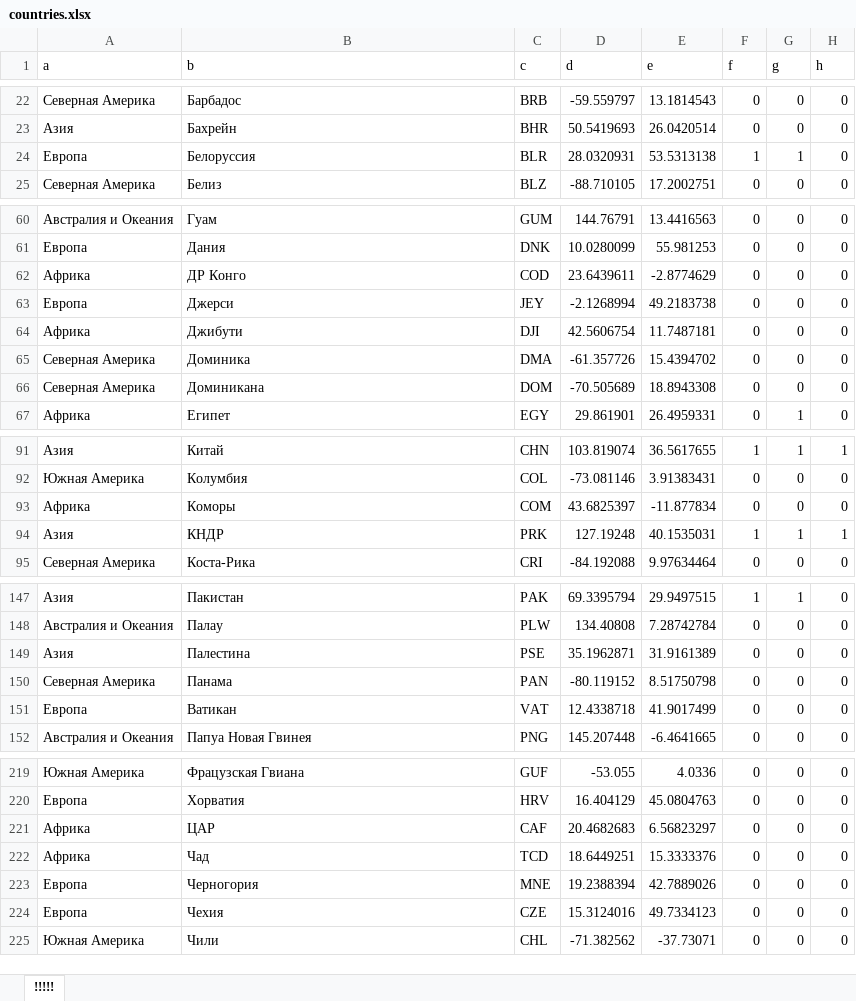
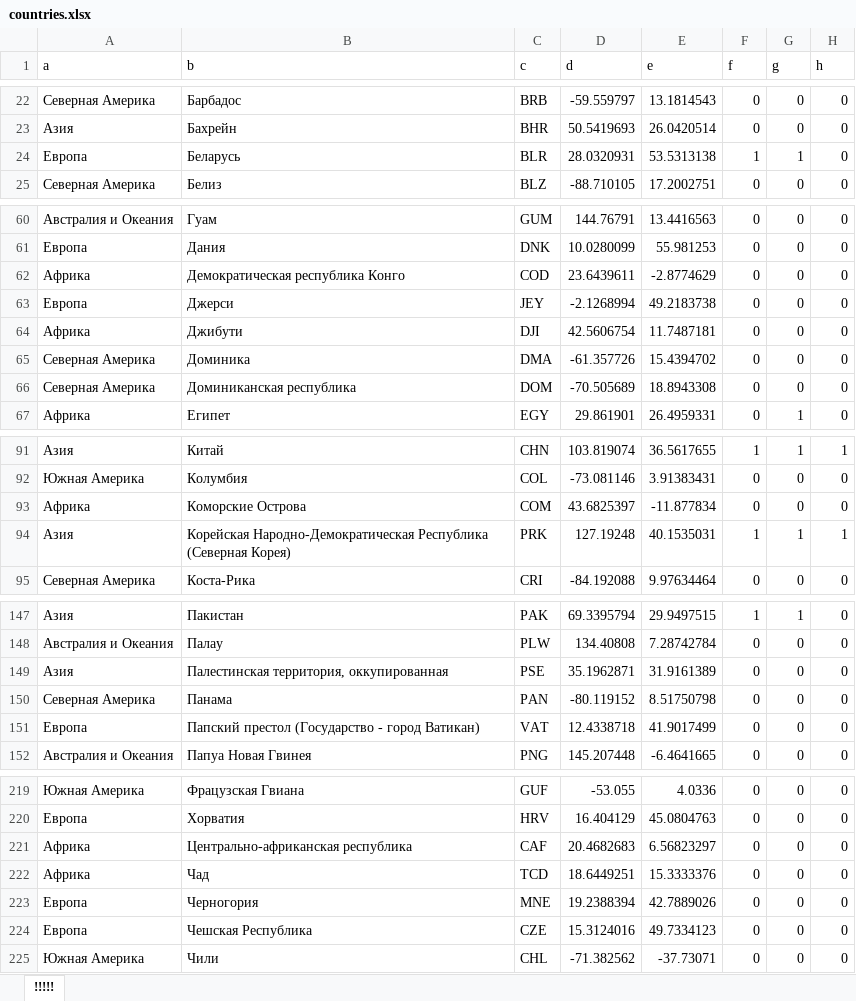
Before and after one commit to Fokz210/sat, an Excel workbook: countries.xlsx, sheet !!!!!, drawn as a sheet; only a part is shown, gaps mark what is left out; values as stored, in another font and other column widths than the file's, no borders; the diff covers the shown part only; the diff names each change by its address in the sheet, - before the commit and + after, or states it on an @@ line.

```diff
--- a/countries.xlsx (sheet !!!!!)
+++ b/countries.xlsx (sheet !!!!!)
-B24 (b): Белоруссия
+B24 (b): Беларусь
-B62 (b): ДР Конго
+B62 (b): Демократическая республика Конго
-B66 (b): Доминикана
+B66 (b): Доминиканская республика
-B93 (b): Коморы
+B93 (b): Коморские Острова
-B94 (b): КНДР
+B94 (b): Корейская Народно-Демократическая Республика (Северная Корея)
-B149 (b): Палестина
+B149 (b): Палестинская территория, оккупированная
-B151 (b): Ватикан
+B151 (b): Папский престол (Государство - город Ватикан)
-B221 (b): ЦАР
+B221 (b): Центрально-африканская республика
-B224 (b): Чехия
+B224 (b): Чешская Республика
```
Also changed, not shown: 44 edited cells elsewhere in this sheet, beams.xlsx, satinfo.xlsx, 34 other files.
